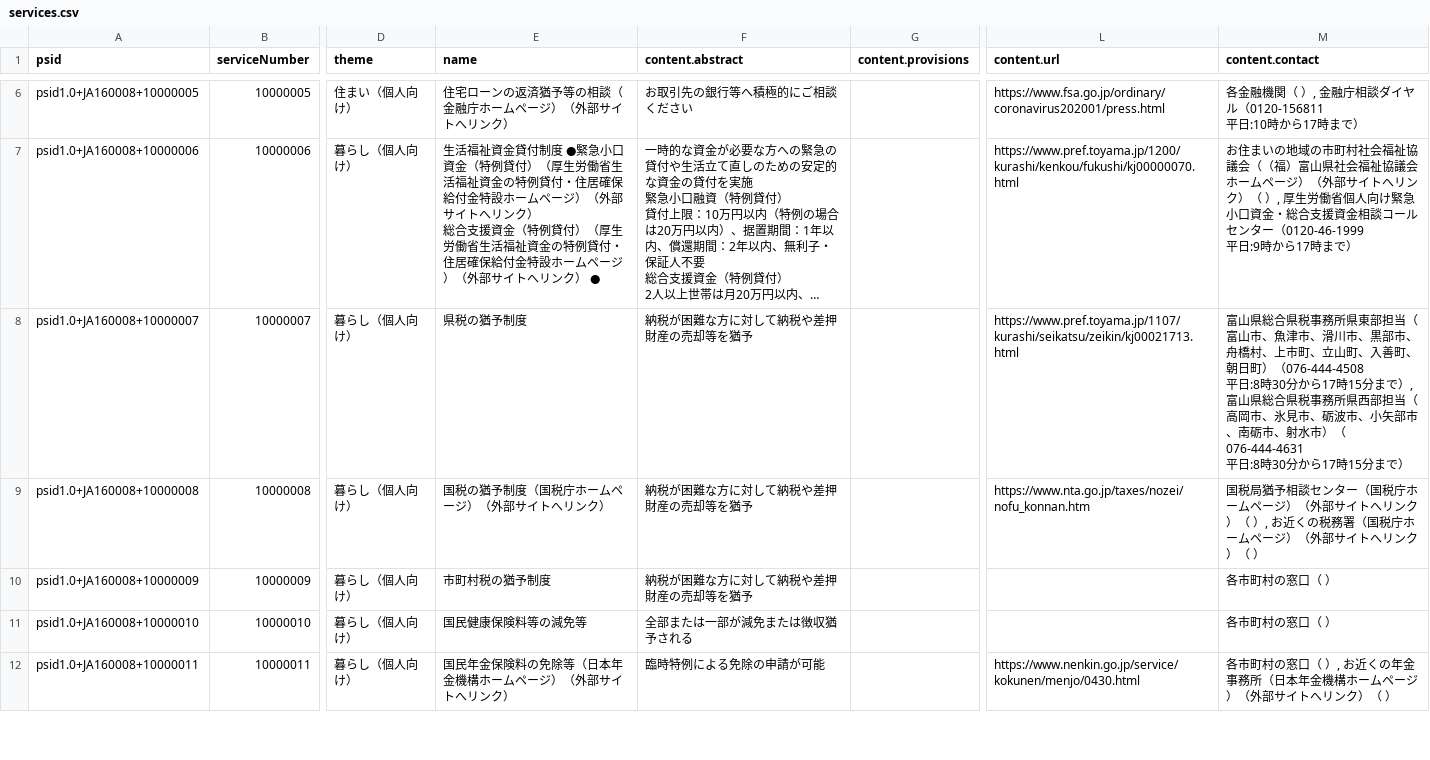
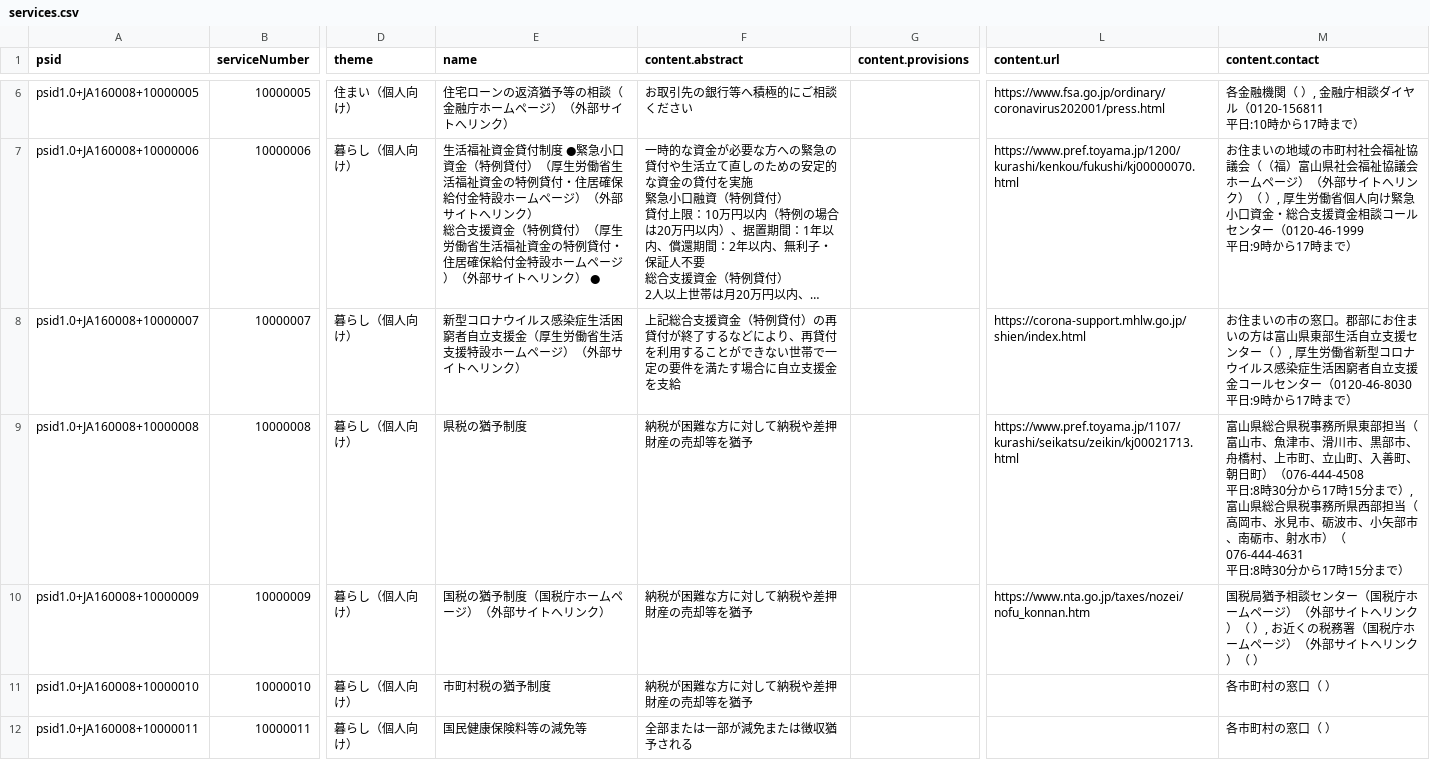
Before and after one commit to terachan0117/covid19-toyama-supportnavi, a CSV file: resources/services.csv, drawn as a sheet; only a part is shown, gaps mark what is left out; long unchanged cells end in …; ↵ is a line break in a cell; the diff covers the shown part only; the diff names each change by its address in the sheet, - before the commit and + after, or states it on an @@ line.

Commit message:
update data

```diff
--- a/resources/services.csv
+++ b/resources/services.csv
-E8 (name): 県税の猶予制度
+E8 (name): 新型コロナウイルス感染症生活困窮者自立支援金（厚生労働省生活支援特設ホームページ）（外部サイトへリンク）
-F8 (content.abstract): 納税が困難な方に対して納税や差押財産の売却等を猶予
+F8 (content.abstract): 上記総合支援資金（特例貸付）の再貸付が終了するなどにより、再貸付を利用することができない世帯で一定の要件を満たす場合に自立支援金を支給
-L8 (content.url): https://www.pref.toyama.jp/1107/kurashi/seikatsu/zeikin/kj00021713.html
+L8 (content.url): https://corona-support.mhlw.go.jp/shien/index.html
-M8 (content.contact): 富山県総合県税事務所県東部担当（富山市、魚津市、滑川市、黒部市、舟橋村、上市町、立山町、入善町、朝日町）（076-444-4508 ↵ 平日:8時30分から17時15分まで）, 富山県総合県税事務所県西部担当（高岡市、氷見市、砺波市、小矢部市、南砺市、射水市）（076-444-4631 ↵ 平日:8時30分から17時15分まで）
+M8 (content.contact): お住まいの市の窓口。郡部にお住まいの方は富山県東部生活自立支援センター（ ）, 厚生労働省新型コロナウイルス感染症生活困窮者自立支援金コールセンター（0120-46-8030 ↵ 平日:9時から17時まで）
-E9 (name): 国税の猶予制度（国税庁ホームページ）（外部サイトへリンク）
+E9 (name): 県税の猶予制度
-L9 (content.url): https://www.nta.go.jp/taxes/nozei/nofu_konnan.htm
+L9 (content.url): https://www.pref.toyama.jp/1107/kurashi/seikatsu/zeikin/kj00021713.html
-M9 (content.contact): 国税局猶予相談センター（国税庁ホームページ）（外部サイトへリンク）（ ）, お近くの税務署（国税庁ホームページ）（外部サイトへリンク）（ ）
+M9 (content.contact): 富山県総合県税事務所県東部担当（富山市、魚津市、滑川市、黒部市、舟橋村、上市町、立山町、入善町、朝日町）（076-444-4508 ↵ 平日:8時30分から17時15分まで）, 富山県総合県税事務所県西部担当（高岡市、氷見市、砺波市、小矢部市、南砺市、射水市）（076-444-4631 ↵ 平日:8時30分から17時15分まで）
-E10 (name): 市町村税の猶予制度
+E10 (name): 国税の猶予制度（国税庁ホームページ）（外部サイトへリンク）
-L10 (content.url): (empty)
+L10 (content.url): https://www.nta.go.jp/taxes/nozei/nofu_konnan.htm
-M10 (content.contact): 各市町村の窓口（ ）
+M10 (content.contact): 国税局猶予相談センター（国税庁ホームページ）（外部サイトへリンク）（ ）, お近くの税務署（国税庁ホームページ）（外部サイトへリンク）（ ）
-E11 (name): 国民健康保険料等の減免等
+E11 (name): 市町村税の猶予制度
-F11 (content.abstract): 全部または一部が減免または徴収猶予される
+F11 (content.abstract): 納税が困難な方に対して納税や差押財産の売却等を猶予
-E12 (name): 国民年金保険料の免除等（日本年金機構ホームページ）（外部サイトへリンク）
+E12 (name): 国民健康保険料等の減免等
-F12 (content.abstract): 臨時特例による免除の申請が可能
+F12 (content.abstract): 全部または一部が減免または徴収猶予される
-L12 (content.url): https://www.nenkin.go.jp/service/kokunen/menjo/0430.html
+L12 (content.url): (empty)
-M12 (content.contact): 各市町村の窓口（ ）, お近くの年金事務所（日本年金機構ホームページ）（外部サイトへリンク）（ ）
+M12 (content.contact): 各市町村の窓口（ ）
```
Also changed, not shown: 2 added rows and 148 edited cells elsewhere in this file, resources/navi.csv, 2 other files.
